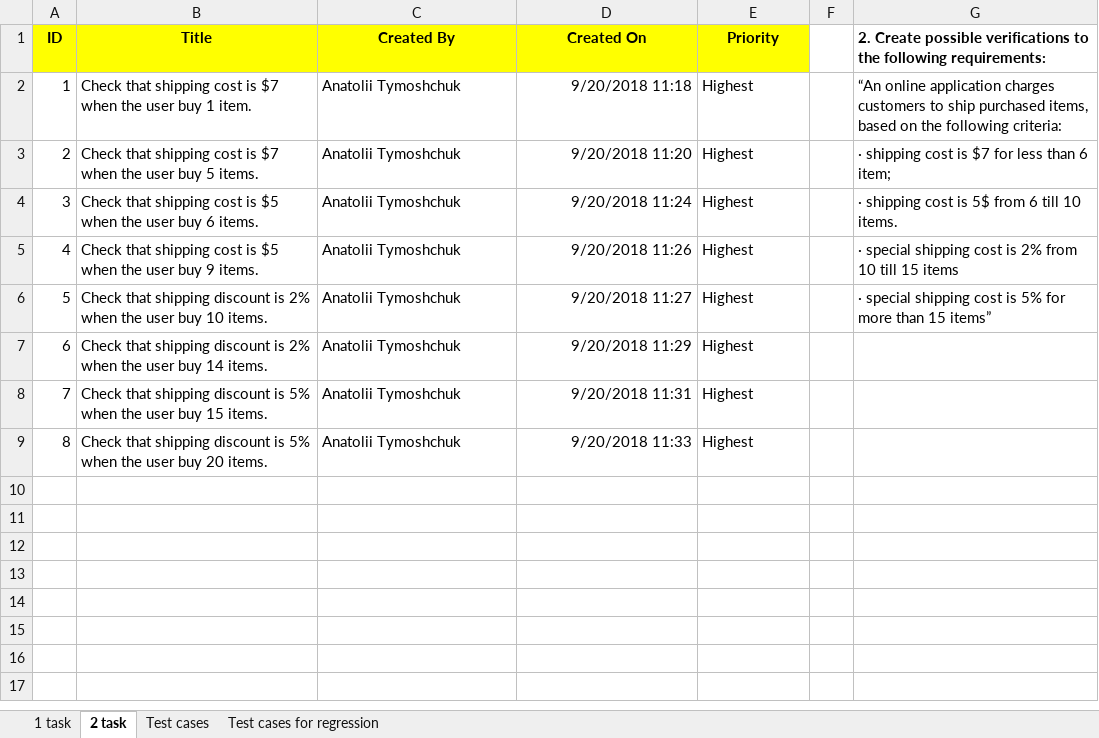
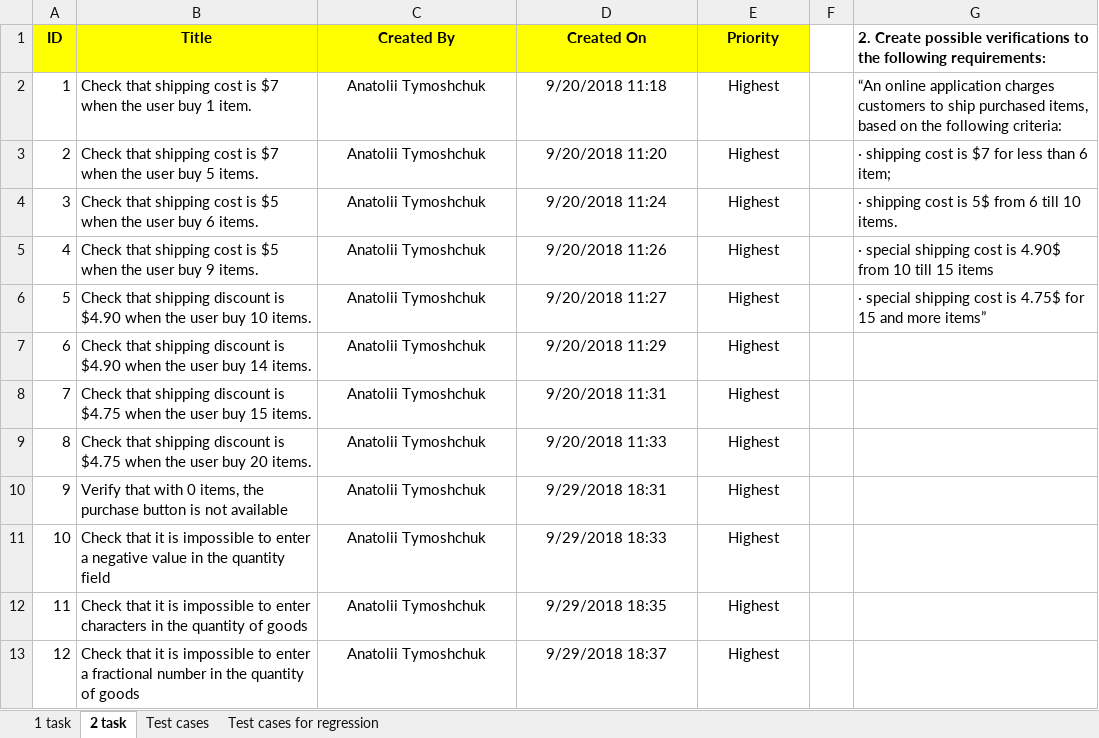
Before and after one commit to AnatoliiTymoshchuk/sft_tasks, an Excel workbook: Task.BA/Task.BA.xlsx, sheet 2 task, drawn as a sheet; values as stored, in another font and other column widths than the file's, no borders; the diff names each change by its address in the sheet, - before the commit and + after, or states it on an @@ line.

Commit message:
TaskBA.upd

```diff
--- a/Task.BA/Task.BA.xlsx (sheet 2 task)
+++ b/Task.BA/Task.BA.xlsx (sheet 2 task)
-C2:C9 alignment: left
+C2:C9 alignment: center
-D2:D9 alignment: right
+D2:D9 alignment: center
-E2:E9 alignment: left
+E2:E9 alignment: center
-G5: …cost is 2% from 10…
+G5: …cost is 4.90$ from 10…
-B6 (Title): …discount is 2% when the…
+B6 (Title): …discount is $4.90 when the…
-G6: …cost is 5% for more than 15 items”
+G6: …cost is 4.75$ for 15 and more items”
-B7 (Title): …discount is 2% when the…
+B7 (Title): …discount is $4.90 when the…
-B8 (Title): …discount is 5% when the…
+B8 (Title): …discount is $4.75 when the…
-B9 (Title): …discount is 5% when the…
+B9 (Title): …discount is $4.75 when the…
+row 10: 9 | Verify that with 0 items, the purchase button is not available | Anatolii Tymoshchuk | 9/29/2018 18:31 | Highest
+row 11: 10 | Check that it is impossible to enter a negative value in the quantity field | Anatolii Tymoshchuk | 9/29/2018 18:33 | Highest
+row 12: 11 | Check that it is impossible to enter characters in the quantity of goods | Anatolii Tymoshchuk | 9/29/2018 18:35 | Highest
+row 13: 12 | Check that it is impossible to enter a fractional number in the quantity of goods | Anatolii Tymoshchuk | 9/29/2018 18:37 | Highest
```
Also changed, not shown: sheet Test cases, sheet Test cases for regression, Task.TestDesign/Task.test_disign.xlsx.
